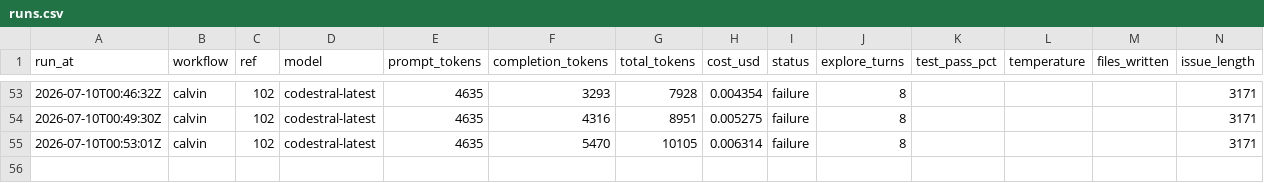
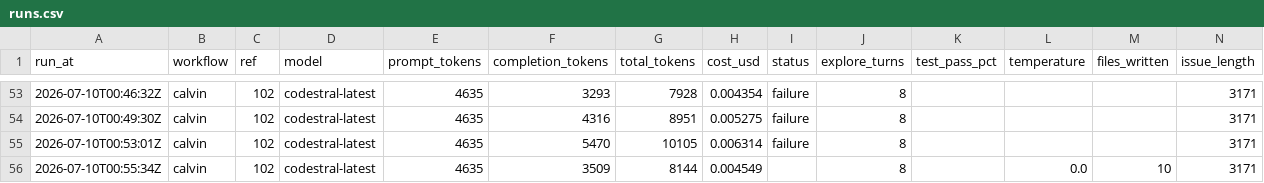
Before and after one commit to Malstrom/synca, a CSV file: backend/api/.calvin/reports/runs.csv, drawn as a sheet; only a part is shown, gaps mark what is left out; the diff names each change by its address in the sheet, - before the commit and + after, or states it on an @@ line.

Commit message:
chore: calvin run report — calvin ref #102

```diff
--- a/backend/api/.calvin/reports/runs.csv
+++ b/backend/api/.calvin/reports/runs.csv
+row 56: 2026-07-10T00:55:34Z | calvin | 102 | codestral-latest | 4635 | 3509 | 8144 | 0.004549 |  | 8 |  | 0.0 | 10 | 3171
```
